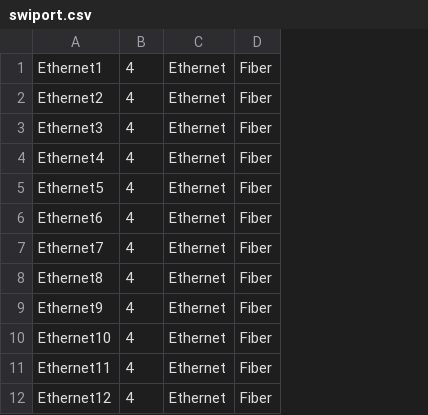
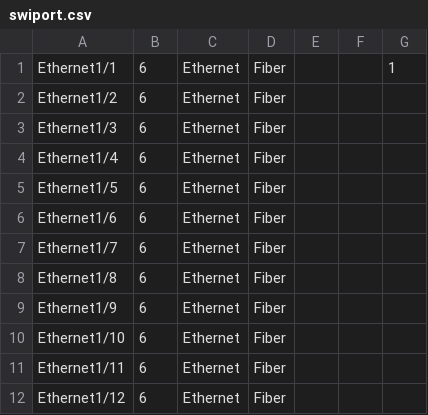
Before and after one commit to dennix2014/ixpn_dashboard, a CSV file: ixpn_dashboard/swiport.csv, drawn as a sheet; only a part is shown; removed rows and columns are numbered as before the commit, all else as after; the diff names each change by its address in the sheet, - before the commit and + after, or states it on an @@ line.

```diff
--- a/ixpn_dashboard/swiport.csv
+++ b/ixpn_dashboard/swiport.csv
-column A, rows 1-12: Ethernet1 | Ethernet2 | Ethernet3 | Ethernet4 | Ethernet5 | Ethernet6 | Ethernet7 | Ethernet8 | Ethernet9 | Ethernet10 | Ethernet11 | Ethernet12
-column B, rows 1-12: all 4
+column A, rows 1-12: Ethernet1/1 | Ethernet1/2 | Ethernet1/3 | Ethernet1/4 | Ethernet1/5 | Ethernet1/6 | Ethernet1/7 | Ethernet1/8 | Ethernet1/9 | Ethernet1/10 | Ethernet1/11 | Ethernet1/12
+column B, rows 1-12: all 6
+column E, empty
+column F, empty
+column G, row 1: 1
```
Also changed, not shown: 5 other files.
